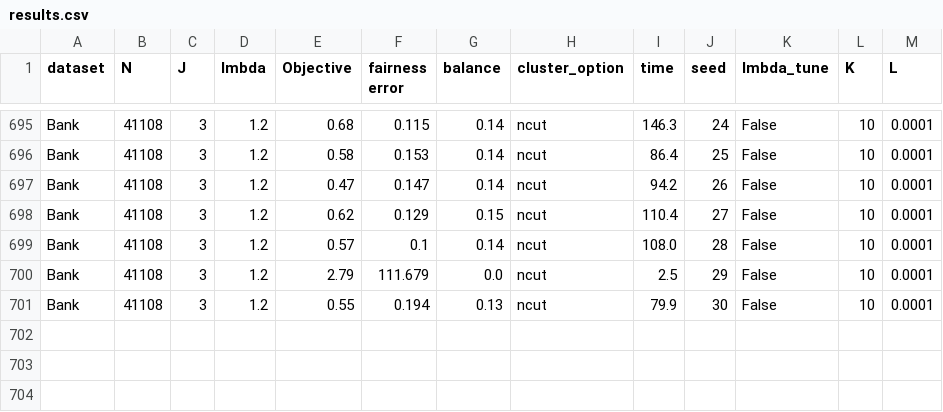
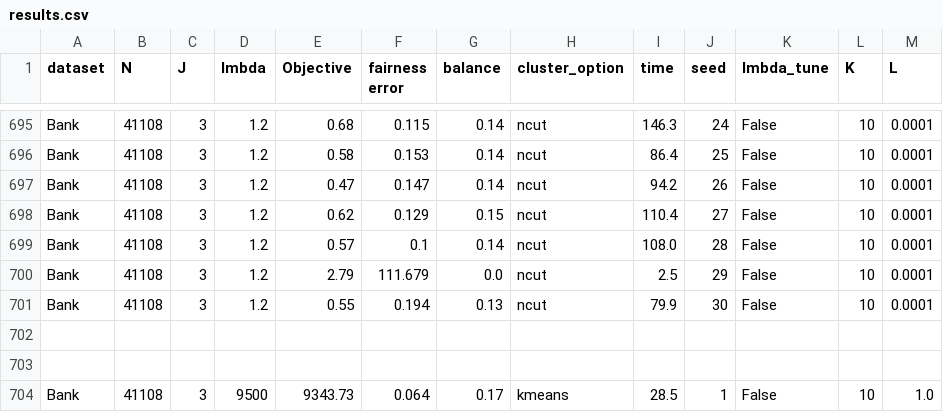
Before and after one commit to MarkiemarkF/FACT, a CSV file: outputs/results.csv, drawn as a sheet; only a part is shown, gaps mark what is left out.

Commit message:
added bar plot for convergence; added additional results section incl fetching and printing in notebook; added runtime calculation; fixed chauvenet outlier filter;

```diff
--- a/outputs/results.csv
+++ b/outputs/results.csv
@@ -701 +701,4 @@ Bank,41108,3,1.2,2.79,111.679,0.0,ncut,2.5,29,False,10,0.0001
 Bank,41108,3,1.2,0.55,0.194,0.13,ncut,79.9,30,False,10,0.0001
+
+
+Bank,41108,3,9500,9343.73,0.064,0.17,kmeans,28.5,1,False,10,1.0
```
Also changed, not shown: 24 other files.
